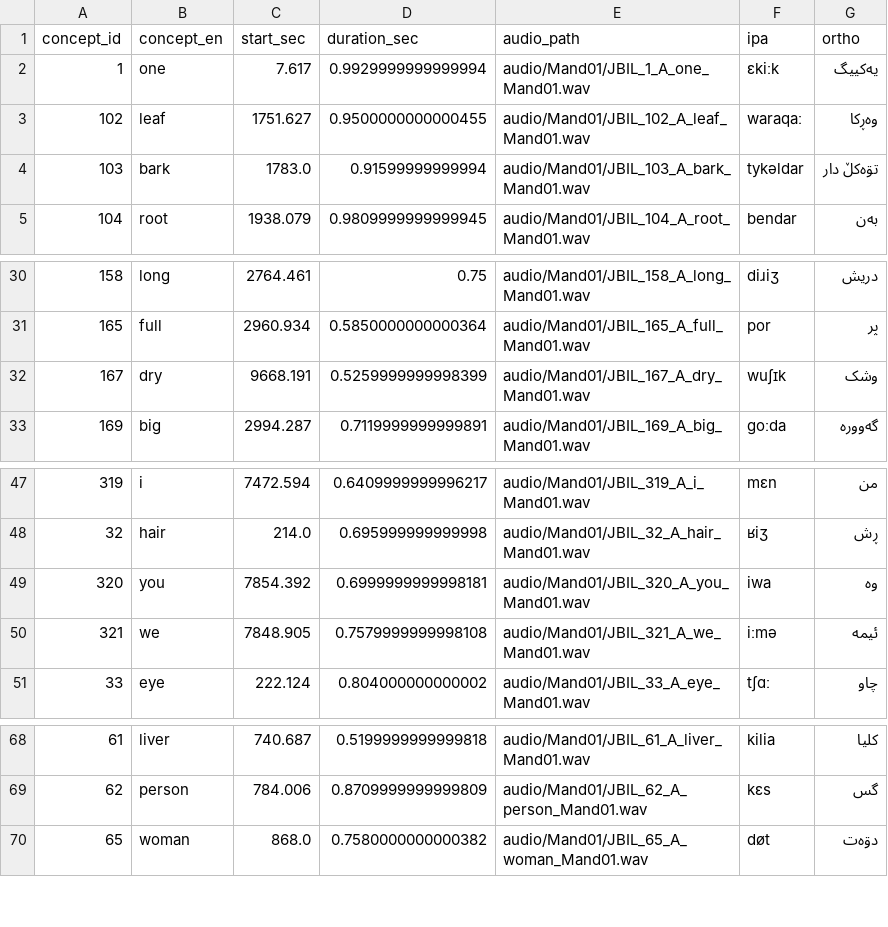
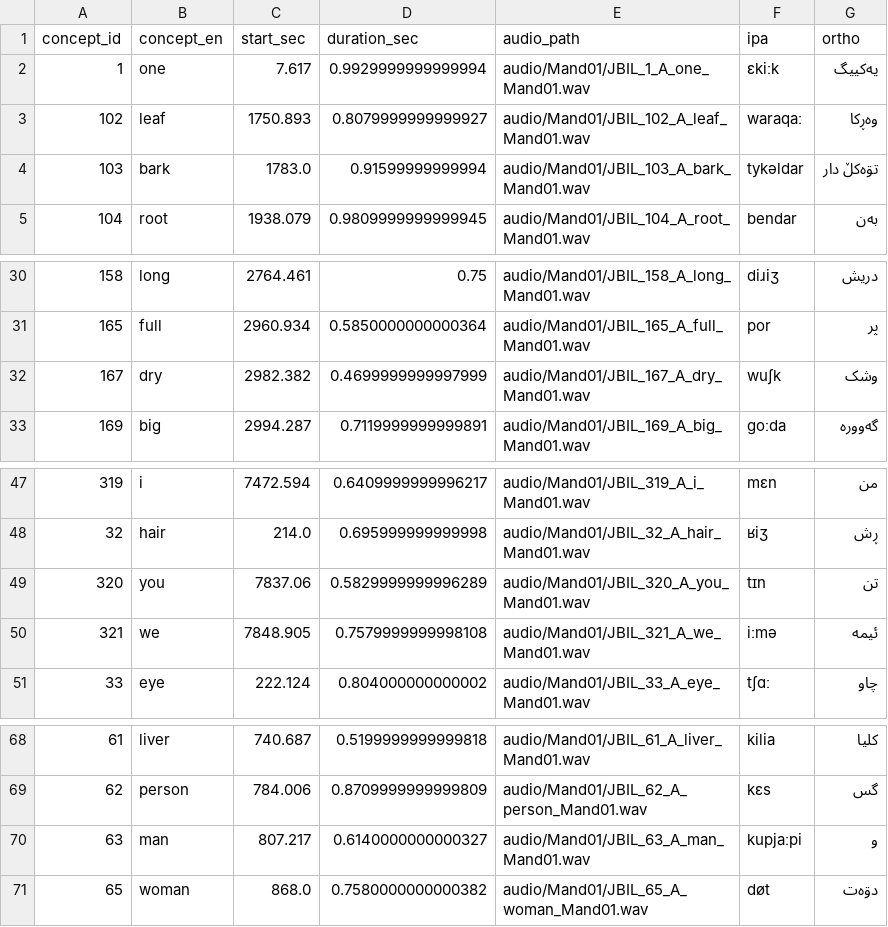
Before and after one commit to ArdeleanLucas/review_tool, a CSV file: timestamps/Mand01_timestamps.csv, drawn as a sheet; only a part is shown, gaps mark what is left out.

Commit message:
Refresh: MC-415-D switches ~52 forms to JBIL-aligned realizations
Re-run of the anchored export against the deployed legacy anchor,
incorporating MC-415-D's audition_prefix-based interval selection.

PARSE collapses cross-survey readings under a single concept_id; the
prior longest-wins heuristic picked the wrong realization for ~52
(speaker, concept) pairs whose JBIL annotation was shorter than the
KLQ/EXT one. The fix prefers intervals whose audition_prefix matches
the legacy concept_id (== JBIL survey item id for the curated list).

Sample fixes:
- 'sister' Fail01: xoʃokdubaːre → xoʃkaɡam (the original bug case)
- 'night' Fail01: empty → ʃaʊ; Qasr01: empty → ɕoʊ; Kalh01: ɕonɡ5 → ʃoʊ
- 'good' Fail01: empty → janx
- 'dry' Mand01: wuʃɪk (KLQ) → wuʃk (JBIL); same shape for other 3 speakers
- 'skin' Khan02: unchanged (already JBIL-aligned)

Counts: 82 concepts, 486 clips (was 485), 6 speakers, 0 ffmpeg errors.
Forms with IPA + ortho: 485/492 (98.6%).

Residual workspace-data issue: 'good' Saha01 IPA is 'fedaxɔsfraɔ' —
the speaker's single concept-tier interval at JBIL 150 carries that
literal text in the IPA tier (likely an over-broad annotation or a
forced-alignment artifact). No exporter heuristic can recover the
intended 'good' word from a workspace tier that doesn't have it; needs
re-annotation in PARSE.

Rollback: tag pre-parse-export-2026-05-19 still preserves the
pre-PARSE state at sha aa77f1e.

```diff
--- a/timestamps/Mand01_timestamps.csv
+++ b/timestamps/Mand01_timestamps.csv
@@ -2,3 +2,3 @@ concept_id,concept_en,start_sec,duration_sec,audio_path,ipa,ortho
 1,one,7.617,0.9929999999999994,audio/Mand01/JBIL_1_A_one_Mand01.wav,ɛkiːk,یەکییگ
-102,leaf,1751.627,0.9500000000000455,audio/Mand01/JBIL_102_A_leaf_Mand01.wav,waraqaː,وەڕکا
+102,leaf,1750.893,0.8079999999999927,audio/Mand01/JBIL_102_A_leaf_Mand01.wav,waraqaː,وەڕکا
 103,bark,1783.0,0.91599999999994,audio/Mand01/JBIL_103_A_bark_Mand01.wav,tykəldar,تۊەکڵ دار
@@ -31,3 +31,3 @@ concept_id,concept_en,start_sec,duration_sec,audio_path,ipa,ortho
 165,full,2960.934,0.5850000000000364,audio/Mand01/JBIL_165_A_full_Mand01.wav,por,پر
-167,dry,9668.191,0.5259999999998399,audio/Mand01/JBIL_167_A_dry_Mand01.wav,wuʃɪk,وشک
+167,dry,2982.382,0.4699999999997999,audio/Mand01/JBIL_167_A_dry_Mand01.wav,wuʃk,وشک
 169,big,2994.287,0.7119999999999891,audio/Mand01/JBIL_169_A_big_Mand01.wav,ɡoːda,گەوورە
@@ -48,3 +48,3 @@ concept_id,concept_en,start_sec,duration_sec,audio_path,ipa,ortho
 32,hair,214.0,0.695999999999998,audio/Mand01/JBIL_32_A_hair_Mand01.wav,ʁiʒ,ڕش
-320,you,7854.392,0.6999999999998181,audio/Mand01/JBIL_320_A_you_Mand01.wav,iwa,وە
+320,you,7837.06,0.5829999999996289,audio/Mand01/JBIL_320_A_you_Mand01.wav,tɪn,تن
 321,we,7848.905,0.7579999999998108,audio/Mand01/JBIL_321_A_we_Mand01.wav,iːmə,ئیمە
@@ -69,2 +69,3 @@ concept_id,concept_en,start_sec,duration_sec,audio_path,ipa,ortho
 62,person,784.006,0.8709999999999809,audio/Mand01/JBIL_62_A_person_Mand01.wav,kɛs,گس
+63,man,807.217,0.6140000000000327,audio/Mand01/JBIL_63_A_man_Mand01.wav,kupjaːpi,و
 65,woman,868.0,0.7580000000000382,audio/Mand01/JBIL_65_A_woman_Mand01.wav,døt,دۊەت
```
Also changed, not shown: timestamps/Fail01_timestamps.csv, timestamps/Kalh01_timestamps.csv, 49 other files.
